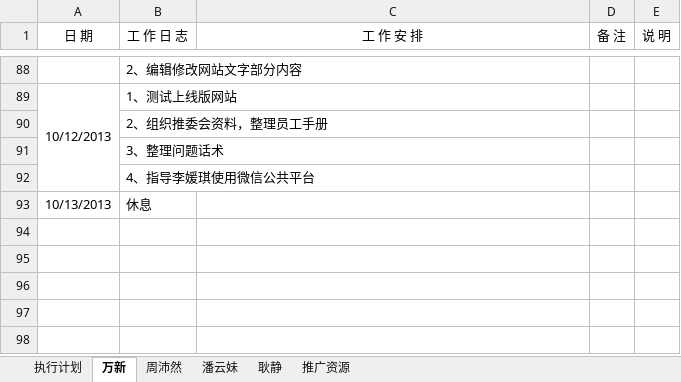
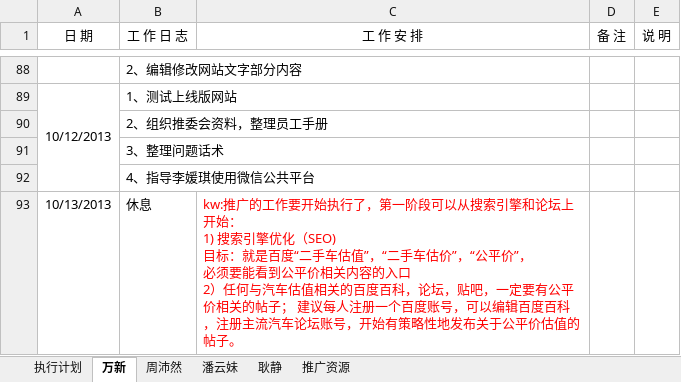
Before and after one commit to GPJxiaoshou/xiaoshou, an Excel workbook: 日志.xlsx, sheet 万新, drawn as a sheet; only a part is shown, gaps mark what is left out; values as stored, in another font and other column widths than the file's, no borders; ↵ is a line break in a cell; the diff names each change by its address in the sheet, - before the commit and + after, or states it on an @@ line.

```diff
--- a/日志.xlsx (sheet 万新)
+++ b/日志.xlsx (sheet 万新)
-C93 (工 作 安 排): (empty)
+C93 (工 作 安 排): kw:推广的工作要开始执行了，第一阶段可以从搜索引擎和论坛上开始： ↵ 1) 搜索引擎优化（SEO) ↵ 目标：就是百度“二手车估值”，“二手车估价”，“公平价”， ↵ 必须要能看到公平价相关内容的入口 ↵ 2）任何与汽车估值相关的百度百科，论坛，贴吧，一定要有公平价相关的帖子； 建议每人注册一个百度账号，可以编辑百度百科，注册主流汽车论坛账号，开始有策略性地发布关于公平价估值的帖子。
```
Also changed, not shown: 1 other file.
